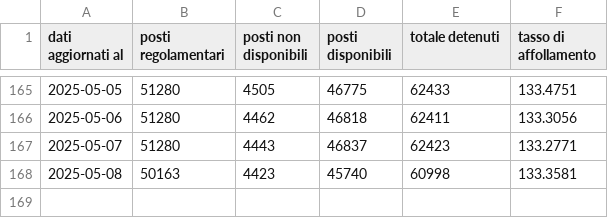
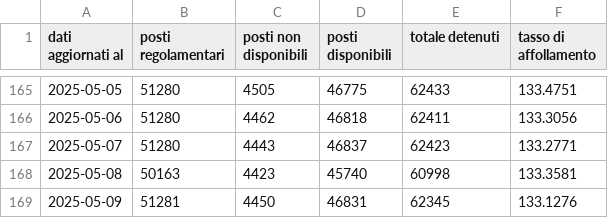
Before and after one commit to marcodallastella/sovraffollamento_carcerario, a CSV file: outputs/viz/institutes_totals.csv, drawn as a sheet; only a part is shown, gaps mark what is left out; the diff names each change by its address in the sheet, - before the commit and + after, or states it on an @@ line.

```diff
--- a/outputs/viz/institutes_totals.csv
+++ b/outputs/viz/institutes_totals.csv
+row 169: 2025-05-09 | 51281 | 4450 | 46831 | 62345 | 133.1276
```
Also changed, not shown: outputs/viz/institutes_critical.csv, outputs/viz/institutes_most_recent.csv, 4 other files.
